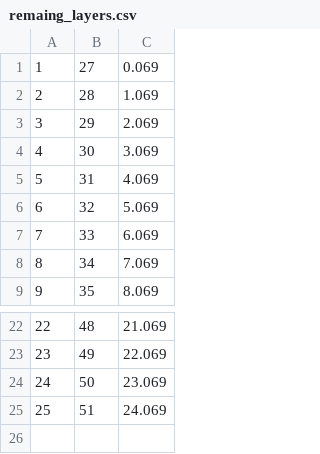
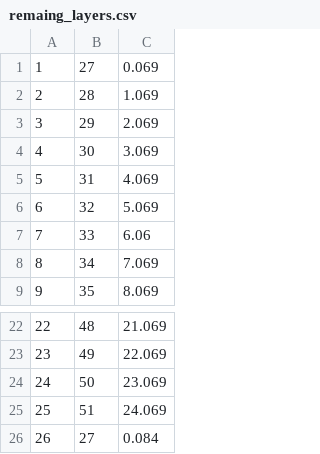
Before and after one commit to AndreydeAguiarSalvi/bdi_pruning, a CSV file: wrapping/remaing_layers.csv, drawn as a sheet; only a part is shown, gaps mark what is left out.

```diff
--- a/wrapping/remaing_layers.csv
+++ b/wrapping/remaing_layers.csv
@@ -6,3 +6,3 @@
 6,32,5.069
-7,33,6.069
+7,33,6.06
 8,34,7.069
@@ -25 +25,2 @@
 25,51,24.069
+26,27,0.084
```
Also changed, not shown: wrapping/pruned_layers.csv, 3 other files.
